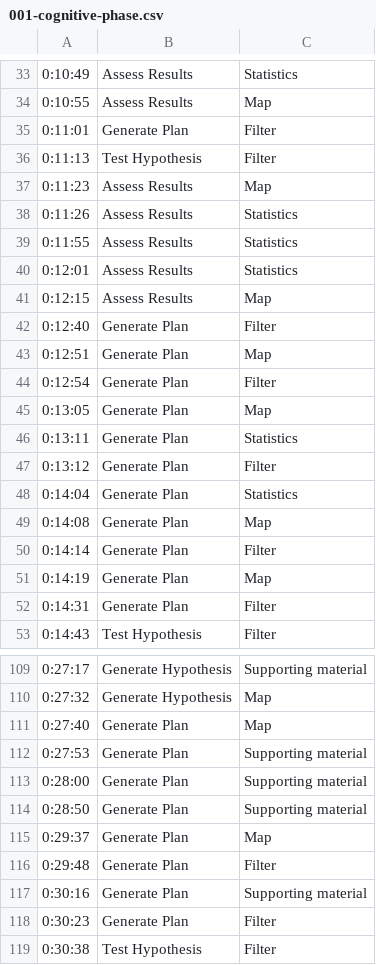
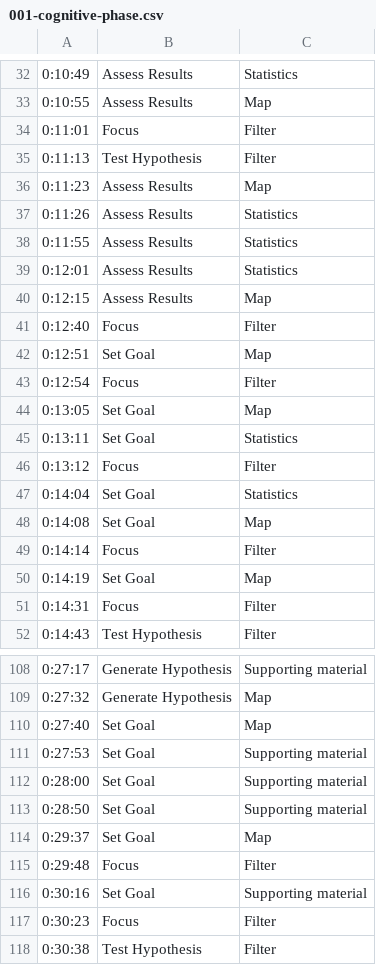
Before and after one commit to litalshl/classifiers, a CSV file: 001-cognitive-phase.csv, drawn as a sheet; only a part is shown, gaps mark what is left out; the diff covers the shown part only.

```diff
--- a/001-cognitive-phase.csv
+++ b/001-cognitive-phase.csv
@@ -34,3 +33,3 @@
 0:10:55,Assess Results,Map
-0:11:01,Generate Plan,Filter
+0:11:01,Focus,Filter
 0:11:13,Test Hypothesis,Filter
@@ -41,13 +40,13 @@
 0:12:15,Assess Results,Map
-0:12:40,Generate Plan,Filter
-0:12:51,Generate Plan,Map
-0:12:54,Generate Plan,Filter
-0:13:05,Generate Plan,Map
-0:13:11,Generate Plan,Statistics
-0:13:12,Generate Plan,Filter
-0:14:04,Generate Plan,Statistics
-0:14:08,Generate Plan,Map
-0:14:14,Generate Plan,Filter
-0:14:19,Generate Plan,Map
-0:14:31,Generate Plan,Filter
+0:12:40,Focus,Filter
+0:12:51,Set Goal,Map
+0:12:54,Focus,Filter
+0:13:05,Set Goal,Map
+0:13:11,Set Goal,Statistics
+0:13:12,Focus,Filter
+0:14:04,Set Goal,Statistics
+0:14:08,Set Goal,Map
+0:14:14,Focus,Filter
+0:14:19,Set Goal,Map
+0:14:31,Focus,Filter
 0:14:43,Test Hypothesis,Filter
@@ -110,10 +109,10 @@
 0:27:32,Generate Hypothesis,Map
-0:27:40,Generate Plan,Map
-0:27:53,Generate Plan,Supporting material
-0:28:00,Generate Plan,Supporting material
-0:28:50,Generate Plan,Supporting material
-0:29:37,Generate Plan,Map
-0:29:48,Generate Plan,Filter
-0:30:16,Generate Plan,Supporting material
-0:30:23,Generate Plan,Filter
+0:27:40,Set Goal,Map
+0:27:53,Set Goal,Supporting material
+0:28:00,Set Goal,Supporting material
+0:28:50,Set Goal,Supporting material
+0:29:37,Set Goal,Map
+0:29:48,Focus,Filter
+0:30:16,Set Goal,Supporting material
+0:30:23,Focus,Filter
 0:30:38,Test Hypothesis,Filter
```
Also changed, not shown: 1 removed row and 25 edited cells elsewhere in this file, 1 other file.
